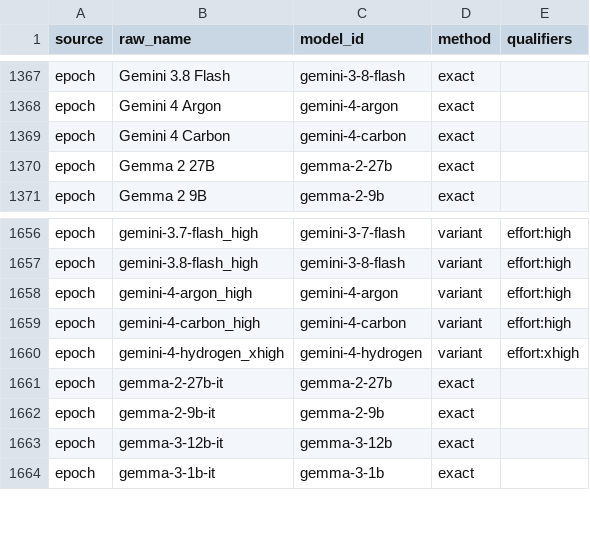
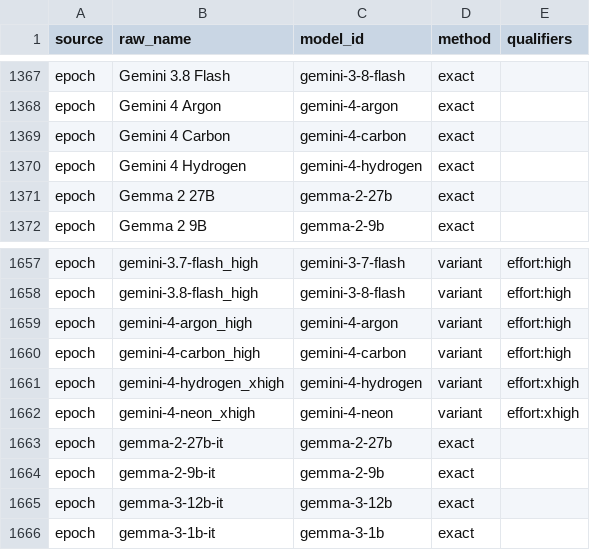
Before and after one commit to jshahbazi/llmbench, a CSV file: data/resolved/aliases.csv, drawn as a sheet; only a part is shown, gaps mark what is left out; the diff names each change by its address in the sheet, - before the commit and + after, or states it on an @@ line.

```diff
--- a/data/resolved/aliases.csv
+++ b/data/resolved/aliases.csv
+row 1370: epoch | Gemini 4 Hydrogen | gemini-4-hydrogen | exact
+row 1662: epoch | gemini-4-neon_xhigh | gemini-4-neon | variant | effort:xhigh
```
Also changed, not shown: data/reports/catalog-left-out.csv, 9 other files.
